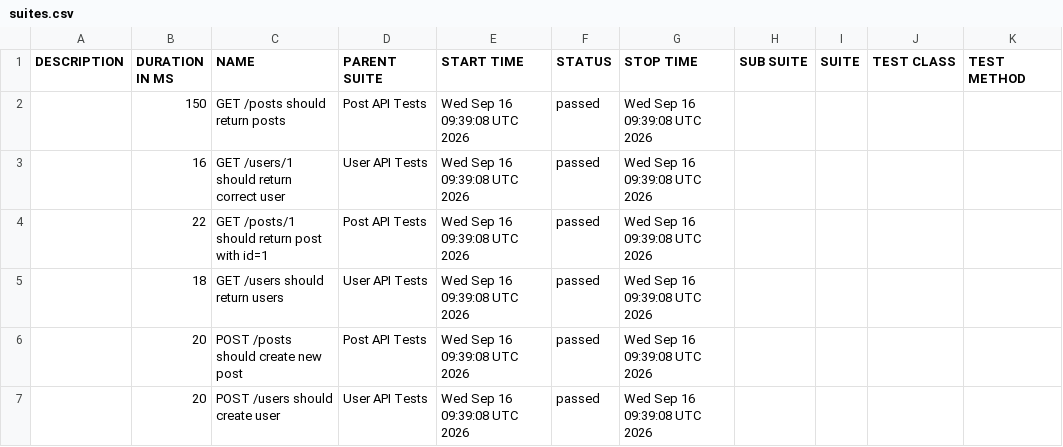
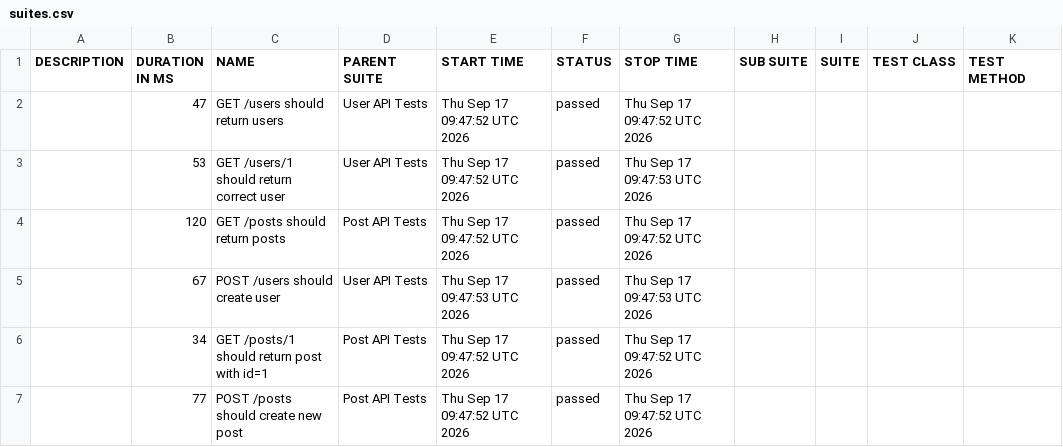
Before and after one commit to AnhAutomationTester/API_Automation_Mocha, a CSV file: data/suites.csv, drawn as a sheet.

```diff
--- a/data/suites.csv
+++ b/data/suites.csv
@@ -1,7 +1,7 @@
 "DESCRIPTION","DURATION IN MS","NAME","PARENT SUITE","START TIME","STATUS","STOP TIME","SUB SUITE","SUITE","TEST CLASS","TEST METHOD"
-"","150","GET /posts should return posts","Post API Tests","Wed Sep 16 09:39:08 UTC 2026","passed","Wed Sep 16 09:39:08 UTC 2026","","","",""
-"","16","GET /users/1 should return correct user","User API Tests","Wed Sep 16 09:39:08 UTC 2026","passed","Wed Sep 16 09:39:08 UTC 2026","","","",""
-"","22","GET /posts/1 should return post with id=1","Post API Tests","Wed Sep 16 09:39:08 UTC 2026","passed","Wed Sep 16 09:39:08 UTC 2026","","","",""
-"","18","GET /users should return users","User API Tests","Wed Sep 16 09:39:08 UTC 2026","passed","Wed Sep 16 09:39:08 UTC 2026","","","",""
-"","20","POST /posts should create new post","Post API Tests","Wed Sep 16 09:39:08 UTC 2026","passed","Wed Sep 16 09:39:08 UTC 2026","","","",""
-"","20","POST /users should create user","User API Tests","Wed Sep 16 09:39:08 UTC 2026","passed","Wed Sep 16 09:39:08 UTC 2026","","","",""
+"","47","GET /users should return users","User API Tests","Thu Sep 17 09:47:52 UTC 2026","passed","Thu Sep 17 09:47:52 UTC 2026","","","",""
+"","53","GET /users/1 should return correct user","User API Tests","Thu Sep 17 09:47:52 UTC 2026","passed","Thu Sep 17 09:47:53 UTC 2026","","","",""
+"","120","GET /posts should return posts","Post API Tests","Thu Sep 17 09:47:52 UTC 2026","passed","Thu Sep 17 09:47:52 UTC 2026","","","",""
+"","67","POST /users should create user","User API Tests","Thu Sep 17 09:47:53 UTC 2026","passed","Thu Sep 17 09:47:53 UTC 2026","","","",""
+"","34","GET /posts/1 should return post with id=1","Post API Tests","Thu Sep 17 09:47:52 UTC 2026","passed","Thu Sep 17 09:47:52 UTC 2026","","","",""
+"","77","POST /posts should create new post","Post API Tests","Thu Sep 17 09:47:52 UTC 2026","passed","Thu Sep 17 09:47:52 UTC 2026","","","",""
```
Also changed, not shown: 50 other files.
